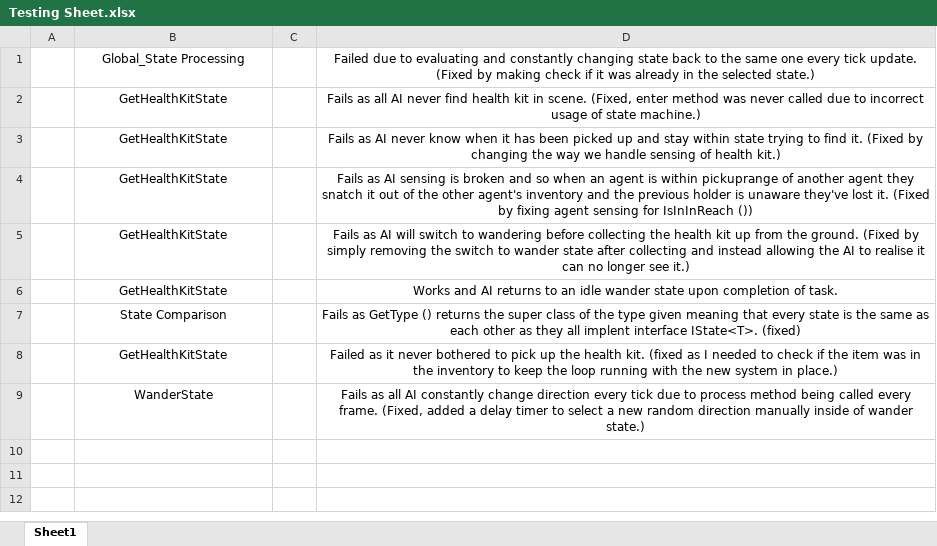
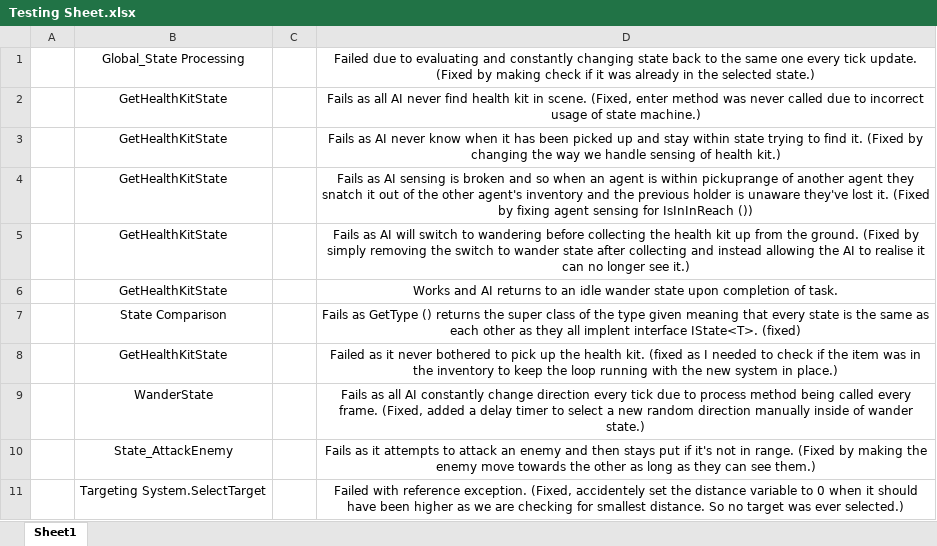
Before and after one commit to Chi-Time/Artificial_Intelligence_for_Games_-DAC619-, an Excel workbook: Testing Sheet.xlsx, sheet Sheet1, drawn as a sheet; values as stored, in another font and other column widths than the file's, no borders; the diff names each change by its address in the sheet, - before the commit and + after, or states it on an @@ line.

Commit message:
Current AI State

```diff
--- a/Testing Sheet.xlsx (sheet Sheet1)
+++ b/Testing Sheet.xlsx (sheet Sheet1)
+row 10:  | State_AttackEnemy |  | Fails as it attempts to attack an enemy and then stays put if it's not in range. (Fixed by making the enemy move towards the other as long as they can see them.)
+row 11:  | Targeting System.SelectTarget |  | Failed with reference exception. (Fixed, accidentely set the distance variable to 0 when it should have been higher as we are checking for smallest distance. So no target was ever selected.)
```
Also changed, not shown: Planning/Goal Chart.xlsx, 18 other files.
